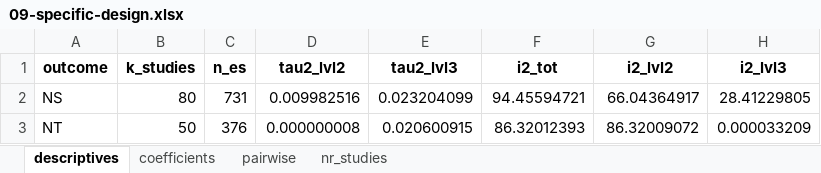
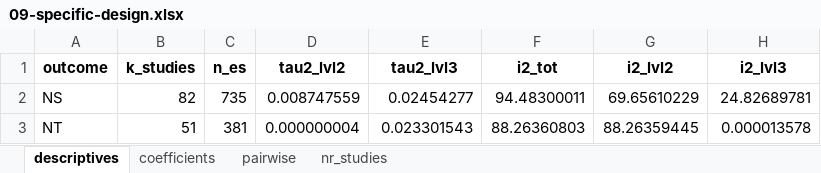
Before and after one commit to antonkalen/meta-analys-corr, an Excel workbook: output/09-specific-design.xlsx, sheet descriptives, drawn as a sheet; values as stored, in another font and other column widths than the file's, no borders; the diff names each change by its address in the sheet, - before the commit and + after, or states it on an @@ line.

```diff
--- a/output/09-specific-design.xlsx (sheet descriptives)
+++ b/output/09-specific-design.xlsx (sheet descriptives)
-B2 (k_studies): 80
+B2 (k_studies): 82
-C2 (n_es): 731
+C2 (n_es): 735
-D2 (tau2_lvl2): 0.009982516
+D2 (tau2_lvl2): 0.008747559
-E2 (tau2_lvl3): 0.023204099
+E2 (tau2_lvl3): 0.02454277
-F2 (i2_tot): 94.45594721
+F2 (i2_tot): 94.48300011
-G2 (i2_lvl2): 66.04364917
+G2 (i2_lvl2): 69.65610229
-H2 (i2_lvl3): 28.41229805
+H2 (i2_lvl3): 24.82689781
-B3 (k_studies): 50
+B3 (k_studies): 51
-C3 (n_es): 376
+C3 (n_es): 381
-D3 (tau2_lvl2): 0.000000008
+D3 (tau2_lvl2): 0.000000004
-E3 (tau2_lvl3): 0.020600915
+E3 (tau2_lvl3): 0.023301543
-F3 (i2_tot): 86.32012393
+F3 (i2_tot): 88.26360803
-G3 (i2_lvl2): 86.32009072
+G3 (i2_lvl2): 88.26359445
-H3 (i2_lvl3): 0.000033209
+H3 (i2_lvl3): 0.000013578
```
Also changed, not shown: sheet coefficients, sheet nr_studies, sheet pairwise, output/08-specific.xlsx, output/10-specific-country.xlsx, 5 other files.
